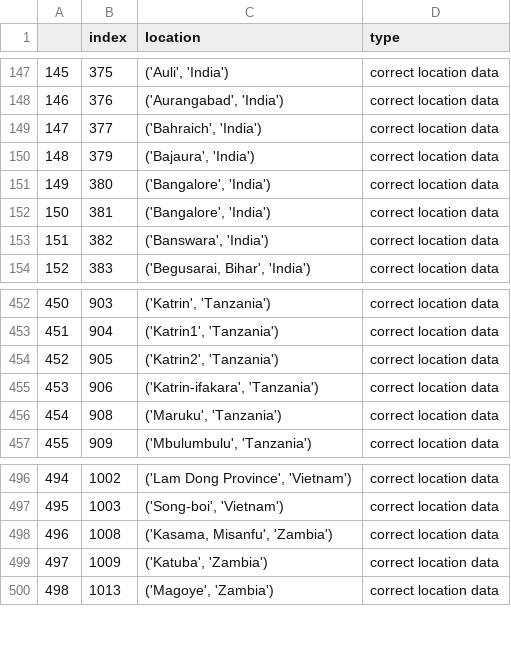
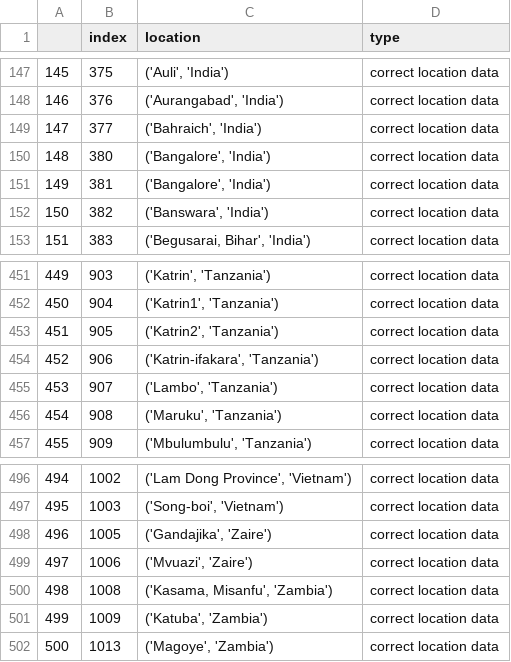
Before and after one commit to Sammy-F/IaaGeoDataCleaning, a CSV file: IaaGeoDataCleaning/correct_validation_lol_2018-06-07 .csv, drawn as a sheet; only a part is shown, gaps mark what is left out; removed rows and columns are numbered as before the commit, all else as after; the diff names each change by its address in the sheet, - before the commit and + after, or states it on an @@ line.

```diff
--- a/IaaGeoDataCleaning/correct_validation_lol_2018-06-07 .csv
+++ b/IaaGeoDataCleaning/correct_validation_lol_2018-06-07 .csv
-row 150: 148 | 379 | ('Bajaura', 'India') | correct location data
@@ column A renumbered from row 150 down @@
+row 455: 453 | 907 | ('Lambo', 'Tanzania') | correct location data
+row 498: 496 | 1005 | ('Gandajika', 'Zaire') | correct location data
+row 499: 497 | 1006 | ('Mvuazi', 'Zaire') | correct location data
```
Also changed, not shown: IaaGeoDataCleaning/incorrect_validation_log_2018-06-07 .csv, 1 other file.
